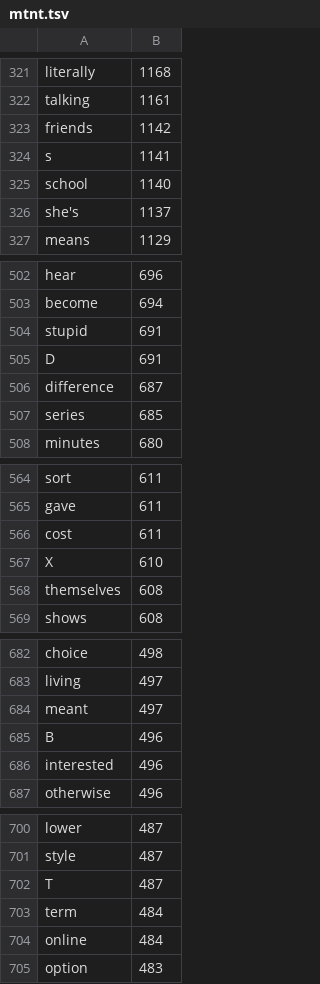
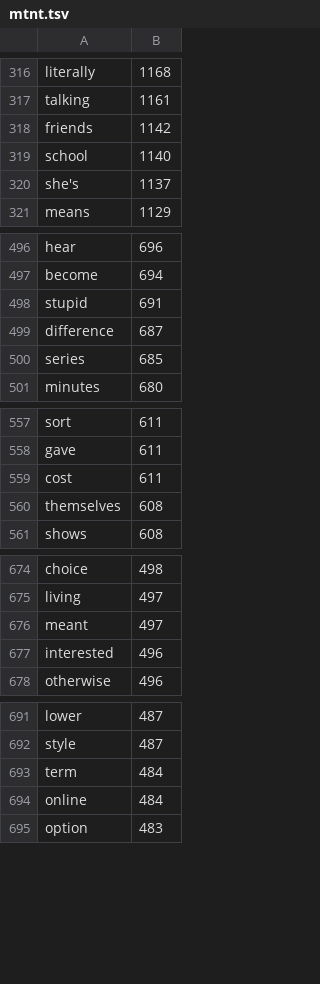
Before and after one commit to andyleongdev-lab/lexical-model, a TSV file: release/nrc/nrc.en.mtnt/source/mtnt.tsv, drawn as a sheet; only a part is shown, gaps mark what is left out; the diff covers the shown part only; the diff names each change by its address in the sheet, - before the commit and + after, or states it on an @@ line.

```diff
--- a/release/nrc/nrc.en.mtnt/source/mtnt.tsv
+++ b/release/nrc/nrc.en.mtnt/source/mtnt.tsv
-row 324: s | 1141
-row 505: D | 691
-row 567: X | 610
-row 685: B | 496
-row 702: T | 487
```
Also changed, not shown: 20 removed rows elsewhere in this file.
